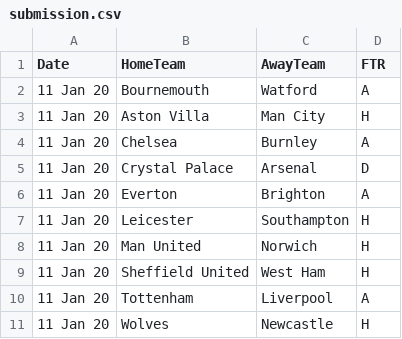
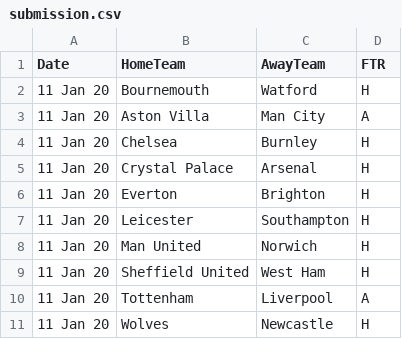
Before and after one commit to Yun5141/0036-groupProject, a CSV file: submission.csv, drawn as a sheet.

```diff
--- a/submission.csv
+++ b/submission.csv
@@ -1,7 +1,7 @@
 Date,HomeTeam,AwayTeam,FTR
-11 Jan 20,Bournemouth,Watford,A
-11 Jan 20,Aston Villa,Man City,H
-11 Jan 20,Chelsea,Burnley,A
-11 Jan 20,Crystal Palace,Arsenal,D
-11 Jan 20,Everton,Brighton,A
+11 Jan 20,Bournemouth,Watford,H
+11 Jan 20,Aston Villa,Man City,A
+11 Jan 20,Chelsea,Burnley,H
+11 Jan 20,Crystal Palace,Arsenal,H
+11 Jan 20,Everton,Brighton,H
 11 Jan 20,Leicester,Southampton,H
```
Also changed, not shown: 7 other files.
